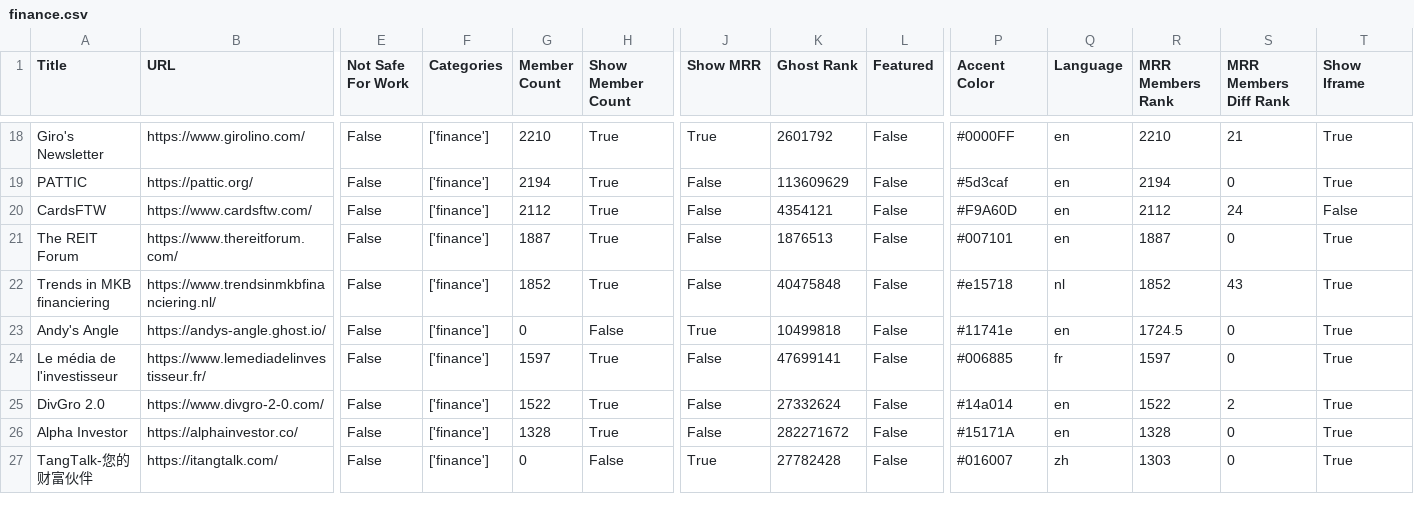
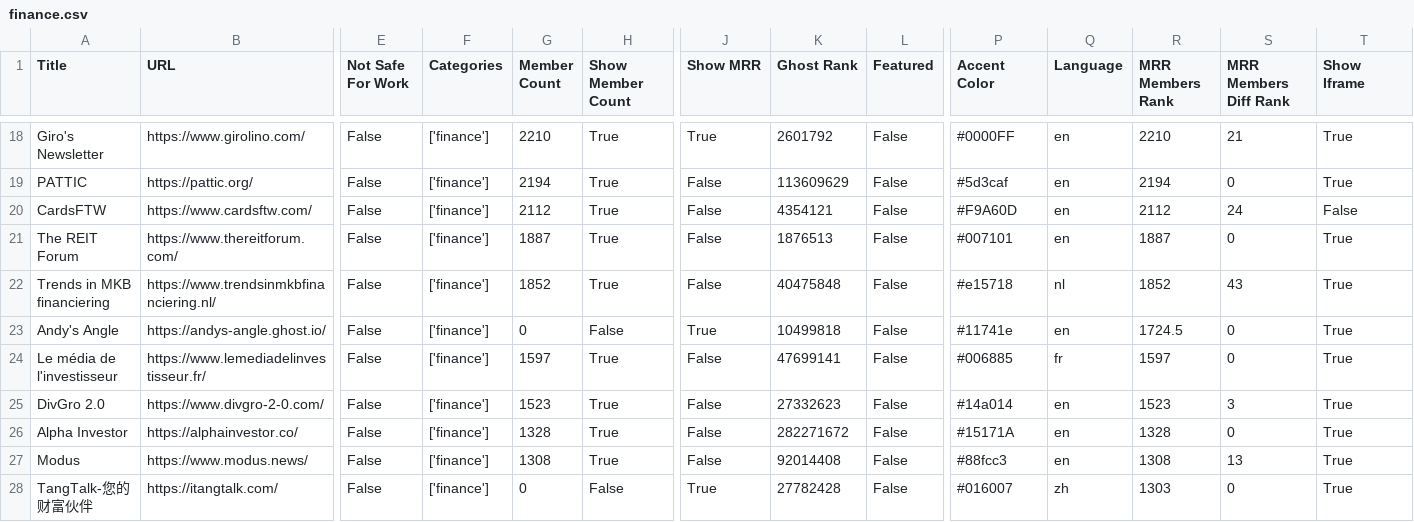
Before and after one commit to TheBoatyMcBoatFace/explore-ghosts, a CSV file: output/finance.csv, drawn as a sheet; only a part is shown, gaps mark what is left out; rows hold the shown columns only; the diff covers the shown part only; the diff names each change by its address in the sheet, - before the commit and + after, or states it on an @@ line.

```diff
--- a/output/finance.csv
+++ b/output/finance.csv
-G25 (Member Count): 1522
+G25 (Member Count): 1523
-K25 (Ghost Rank): 27332624
+K25 (Ghost Rank): 27332623
-R25 (MRR Members Rank): 1522
+R25 (MRR Members Rank): 1523
-S25 (MRR Members Diff Rank): 2
+S25 (MRR Members Diff Rank): 3
+row 27: Modus | https://www.modus.news/ | False | ['finance'] | 1308 | True | False | 92014408 | False | #88fcc3 | en | 1308 | 13 | True
```
Also changed, not shown: 2 added rows, 2 removed rows and 50 edited cells elsewhere in this file, output/art.csv, output/business.csv, 30 other files.
